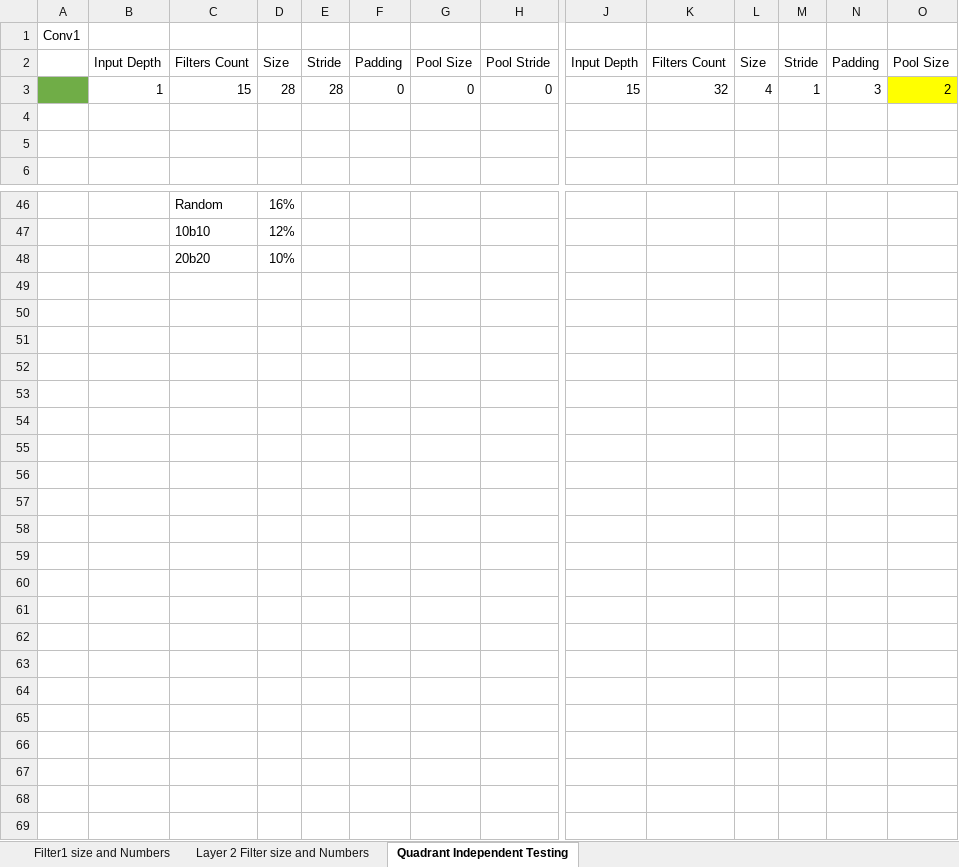
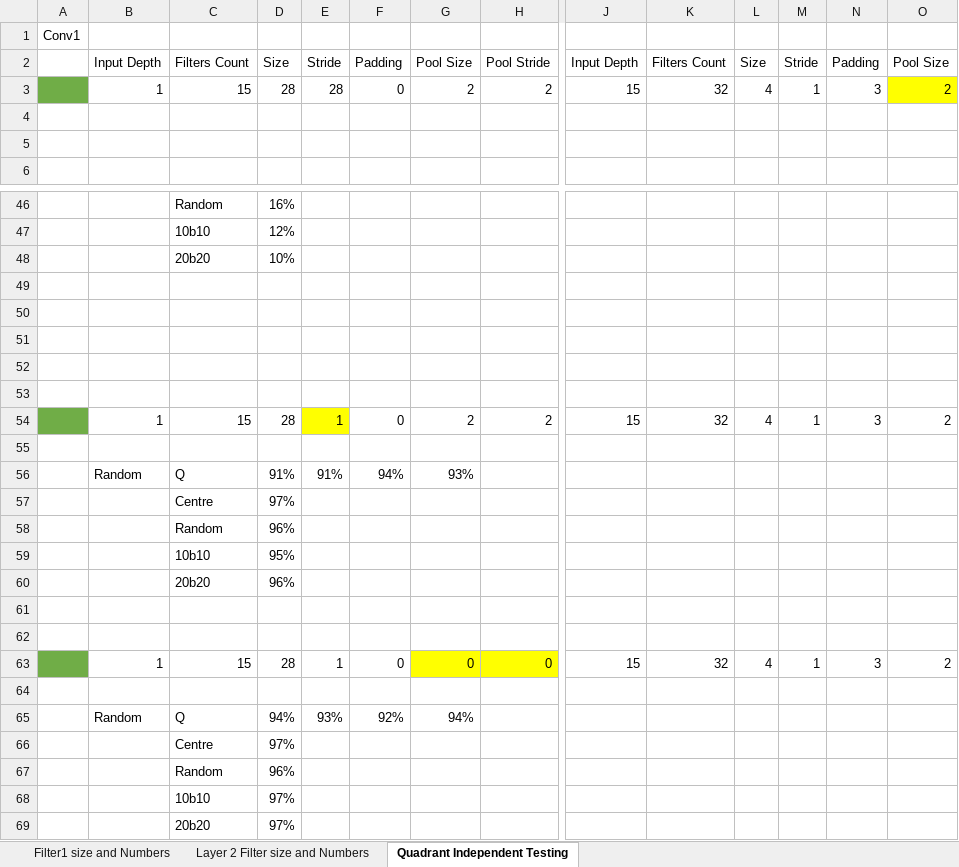
Before and after one commit to gurmans/exploring-generalizations-in-deep-networks, an Excel workbook: Report.xlsx, sheet Quadrant Independent Testing, drawn as a sheet; only a part is shown, gaps mark what is left out; values as stored, in another font and other column widths than the file's, no borders; rows hold the shown columns only; the diff names each change by its address in the sheet, - before the commit and + after, or states it on an @@ line.

```diff
--- a/Report.xlsx (sheet Quadrant Independent Testing)
+++ b/Report.xlsx (sheet Quadrant Independent Testing)
-G3: 0
+G3: 2
-H3: 0
+H3: 2
+row 49: (empty)
+row 50: (empty)
+row 51: (empty)
+row 52: (empty)
+row 53: (empty)
+row 54:  | 1 | 15 | 28 | 1 | 0 | 2 | 2 | 15 | 32 | 4 | 1 | 3 | 2
+row 55: (empty)
+row 56:  | Random | Q | 91% | 91% | 94% | 93%
+row 57:  |  | Centre | 97%
+row 58:  |  | Random | 96%
+row 59:  |  | 10b10 | 95%
+row 60:  |  | 20b20 | 96%
+row 61: (empty)
+row 62: (empty)
+row 63:  | 1 | 15 | 28 | 1 | 0 | 0 | 0 | 15 | 32 | 4 | 1 | 3 | 2
+row 64: (empty)
+row 65:  | Random | Q | 94% | 93% | 92% | 94%
+row 66:  |  | Centre | 97%
+row 67:  |  | Random | 96%
+row 68:  |  | 10b10 | 97%
+row 69:  |  | 20b20 | 97%
```
Also changed, not shown: sheet Layer 2 Filter size and Numbers, hidden cells, 1 other file.
